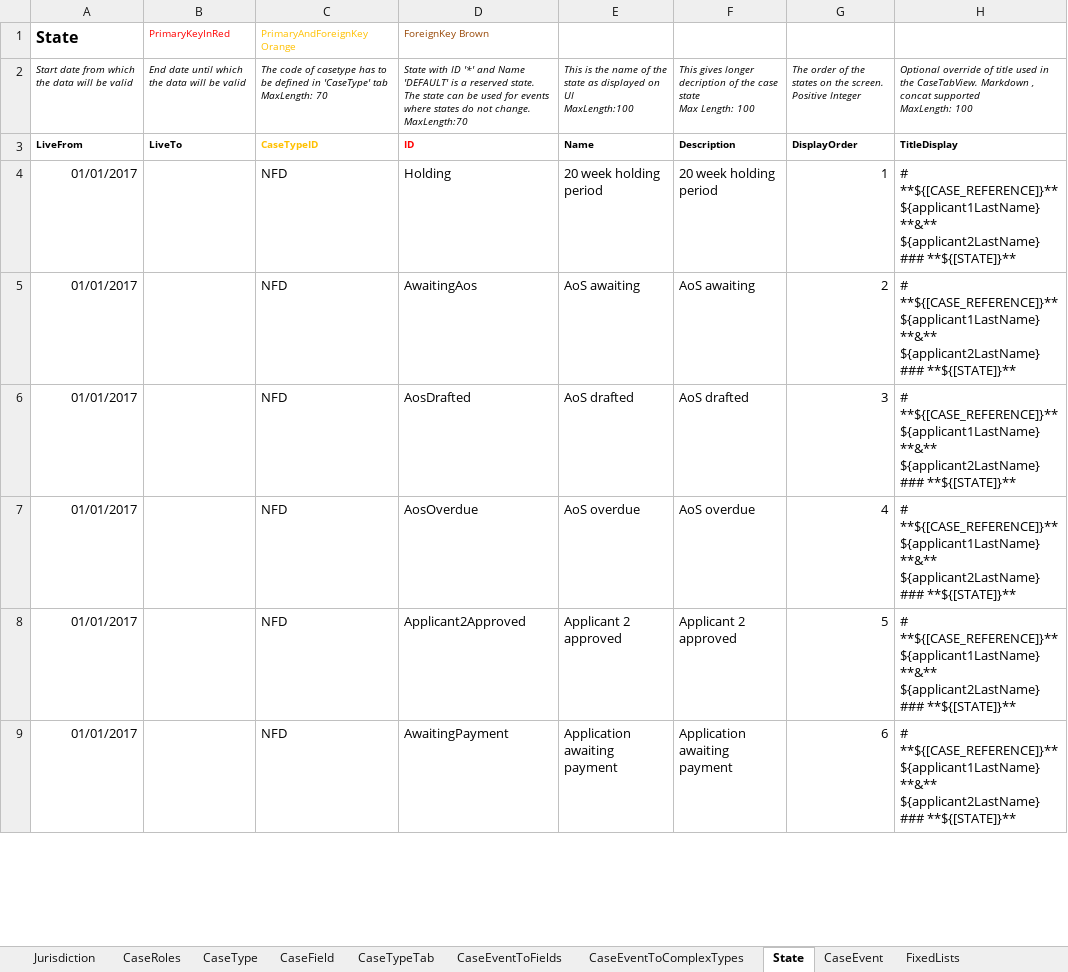
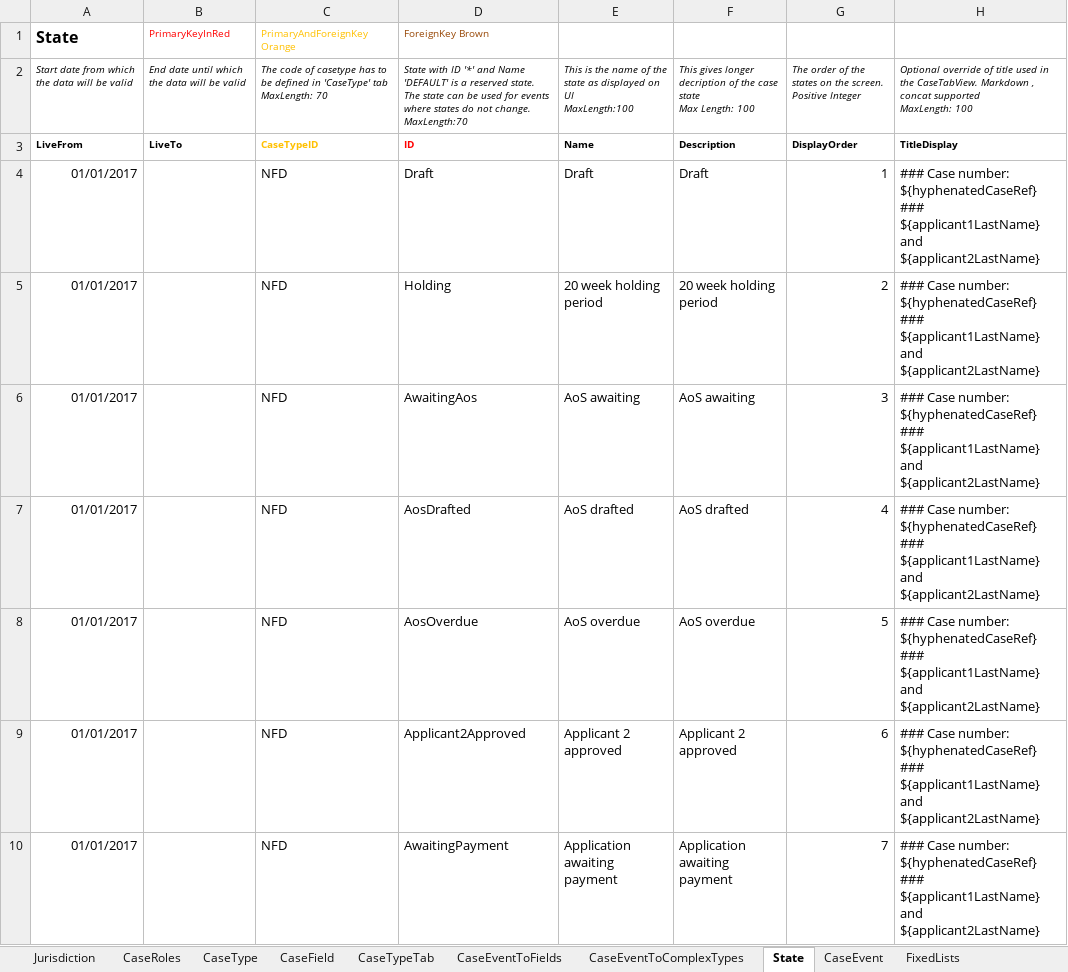
Before and after one commit to hmcts/rse-cft-lib, an Excel workbook: lib-consumer/src/cftlib/resources/NFD-dev.xlsx, sheet State, drawn as a sheet; only a part is shown; values as stored, in another font and other column widths than the file's, no borders; addresses are those after the commit; ↵ is a line break in a cell; the diff covers the shown part only; the diff names each change by its address in the sheet, - before the commit and + after, or states it on an @@ line.

```diff
--- a/lib-consumer/src/cftlib/resources/NFD-dev.xlsx (sheet State)
+++ b/lib-consumer/src/cftlib/resources/NFD-dev.xlsx (sheet State)
+row 4: 01/01/2017 |  | NFD | Draft | Draft | Draft | 1 | ### Case number: ${hyphenatedCaseRef} ↵ ### ${applicant1LastName} and ${applicant2LastName}
-G5: 1
+G5: 2
-H5:H10: # **${[CASE_REFERENCE]}** ${applicant1LastName} **&** ${applicant2LastName} ↵ ### **${[STATE]}**
+H5:H10: ### Case number: ${hyphenatedCaseRef} ↵ ### ${applicant1LastName} and ${applicant2LastName}
-G6: 2
+G6: 3
-G7: 3
+G7: 4
-G8: 4
+G8: 5
-G9: 5
+G9: 6
-G10: 6
+G10: 7
```
Also changed, not shown: 14 added rows, 1 removed row and 55 edited cells elsewhere in this sheet, sheet AuthorisationCaseField, sheet CaseTypeTab, sheet CaseEventToFields, sheet CaseField, sheet CaseEvent, sheet AuthorisationCaseState, 10 more sheets.
